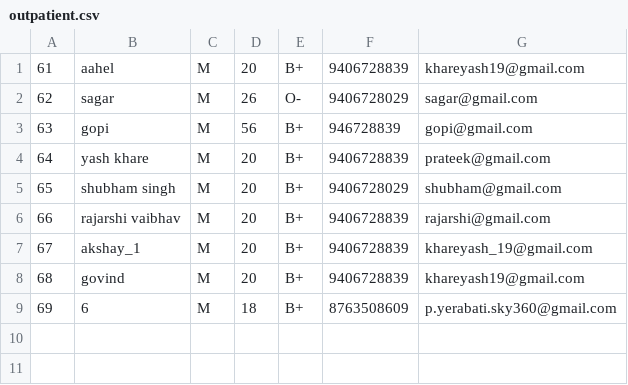
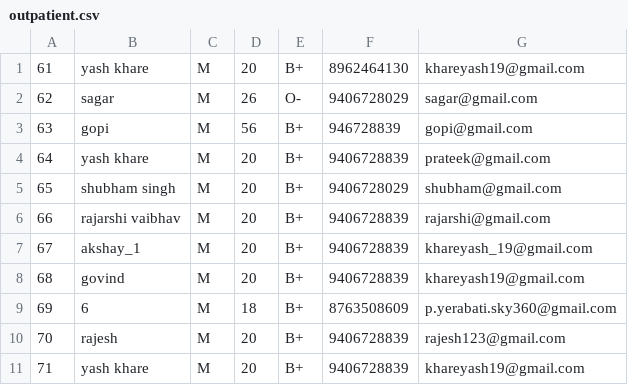
Before and after one commit to khare19yash/PMABS, a CSV file: ui/outpatient.csv, drawn as a sheet.

```diff
--- a/ui/outpatient.csv
+++ b/ui/outpatient.csv
@@ -1,2 +1,2 @@
-61,aahel,M,20,B+,9406728839,khareyash19@gmail.com
+61,yash khare,M,20,B+,8962464130,khareyash19@gmail.com
 62,sagar,M,26,O-,9406728029,sagar@gmail.com
@@ -9 +9,3 @@
 69,6,M,18,B+,8763508609,p.yerabati.sky360@gmail.com
+70,rajesh,M,20,B+,9406728839,rajesh123@gmail.com
+71,yash khare,M,20,B+,9406728839,khareyash19@gmail.com
```
Also changed, not shown: ui/appollo_patientsdetail.csv, ui/fortis_patientsdetail.csv, 9 other files.
